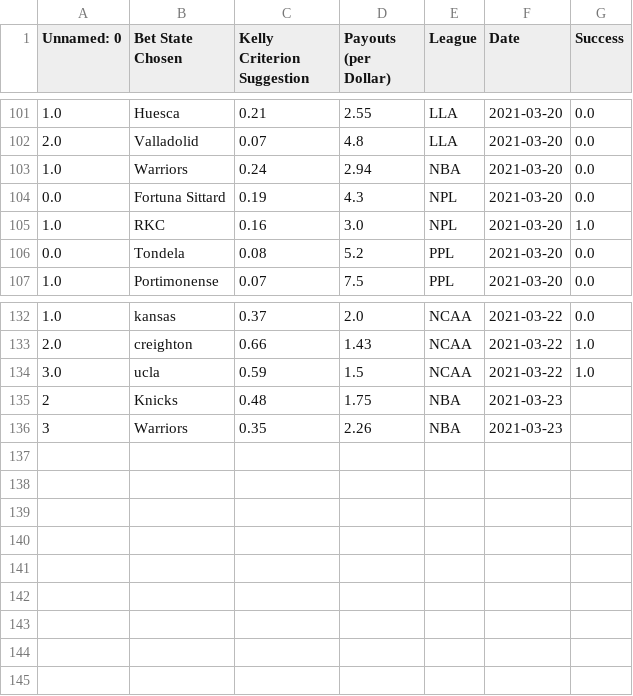
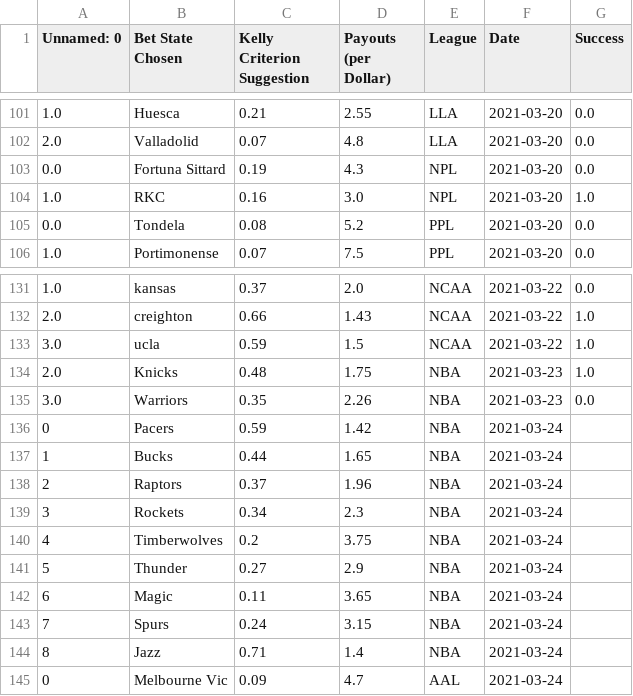
Before and after one commit to axz2000/sportsbook, a CSV file: masterScript/masterDaily.csv, drawn as a sheet; only a part is shown, gaps mark what is left out.

Commit message:
Daily Update

```diff
--- a/masterScript/masterDaily.csv
+++ b/masterScript/masterDaily.csv
@@ -102,3 +102,2 @@ Unnamed: 0,Bet State Chosen,Kelly Criterion Suggestion,Payouts (per Dollar),Leag
 2.0,Valladolid,0.07,4.8,LLA,2021-03-20,0.0
-1.0,Warriors,0.24,2.94,NBA,2021-03-20,0.0
 0.0,Fortuna Sittard,0.19,4.3,NPL,2021-03-20,0.0
@@ -134,3 +133,13 @@ Unnamed: 0,Bet State Chosen,Kelly Criterion Suggestion,Payouts (per Dollar),Leag
 3.0,ucla,0.59,1.5,NCAA,2021-03-22,1.0
-2,Knicks,0.48,1.75,NBA,2021-03-23
-3,Warriors,0.35,2.26,NBA,2021-03-23
+2.0,Knicks,0.48,1.75,NBA,2021-03-23,1.0
+3.0,Warriors,0.35,2.26,NBA,2021-03-23,0.0
+0,Pacers,0.59,1.42,NBA,2021-03-24
+1,Bucks,0.44,1.65,NBA,2021-03-24
+2,Raptors,0.37,1.96,NBA,2021-03-24
+3,Rockets,0.34,2.3,NBA,2021-03-24
+4,Timberwolves,0.2,3.75,NBA,2021-03-24
+5,Thunder,0.27,2.9,NBA,2021-03-24
+6,Magic,0.11,3.65,NBA,2021-03-24
+7,Spurs,0.24,3.15,NBA,2021-03-24
+8,Jazz,0.71,1.4,NBA,2021-03-24
+0,Melbourne Vic,0.09,4.7,AAL,2021-03-24
```
Also changed, not shown: masterScript/historicalBetLedger.csv, masterScript/masterDailyRecap.csv, 5 other files.
